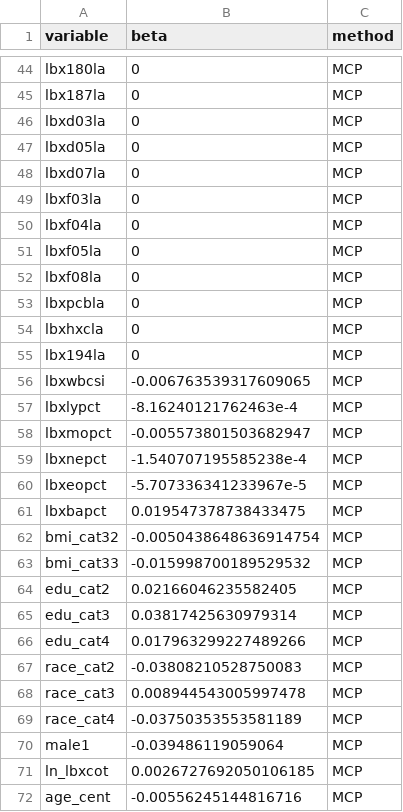
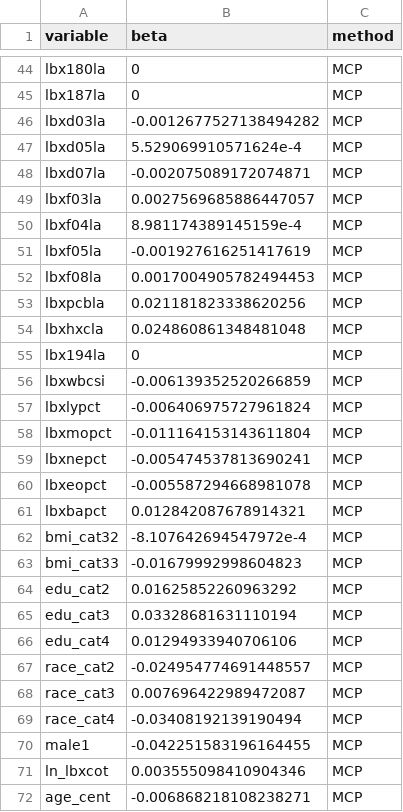
Before and after one commit to aabuawad/SHARP.Mixtures.Workshop.2021, a CSV file: Supervised/Variable Selection/grouped_lasso_betas.csv, drawn as a sheet; only a part is shown, gaps mark what is left out; the diff covers the shown part only.

Commit message:
Added n.lambda and increased iterations for models to converge in gpreg for group lasso

```diff
--- a/Supervised/Variable Selection/grouped_lasso_betas.csv
+++ b/Supervised/Variable Selection/grouped_lasso_betas.csv
@@ -45,28 +45,28 @@ lbx180la,0,MCP
 lbx187la,0,MCP
-lbxd03la,0,MCP
-lbxd05la,0,MCP
-lbxd07la,0,MCP
-lbxf03la,0,MCP
-lbxf04la,0,MCP
-lbxf05la,0,MCP
-lbxf08la,0,MCP
-lbxpcbla,0,MCP
-lbxhxcla,0,MCP
+lbxd03la,-0.0012677527138494282,MCP
+lbxd05la,5.529069910571624e-4,MCP
+lbxd07la,-0.002075089172074871,MCP
+lbxf03la,0.0027569685886447057,MCP
+lbxf04la,8.981174389145159e-4,MCP
+lbxf05la,-0.001927616251417619,MCP
+lbxf08la,0.0017004905782494453,MCP
+lbxpcbla,0.021181823338620256,MCP
+lbxhxcla,0.024860861348481048,MCP
 lbx194la,0,MCP
-lbxwbcsi,-0.006763539317609065,MCP
-lbxlypct,-8.16240121762463e-4,MCP
-lbxmopct,-0.005573801503682947,MCP
-lbxnepct,-1.540707195585238e-4,MCP
-lbxeopct,-5.707336341233967e-5,MCP
-lbxbapct,0.019547378738433475,MCP
-bmi_cat32,-0.0050438648636914754,MCP
-bmi_cat33,-0.015998700189529532,MCP
-edu_cat2,0.02166046235582405,MCP
-edu_cat3,0.03817425630979314,MCP
-edu_cat4,0.017963299227489266,MCP
-race_cat2,-0.03808210528750083,MCP
-race_cat3,0.008944543005997478,MCP
-race_cat4,-0.03750353553581189,MCP
-male1,-0.039486119059064,MCP
-ln_lbxcot,0.0026727692050106185,MCP
-age_cent,-0.00556245144816716,MCP
+lbxwbcsi,-0.006139352520266859,MCP
+lbxlypct,-0.006406975727961824,MCP
+lbxmopct,-0.011164153143611804,MCP
+lbxnepct,-0.005474537813690241,MCP
+lbxeopct,-0.005587294668981078,MCP
+lbxbapct,0.012842087678914321,MCP
+bmi_cat32,-8.107642694547972e-4,MCP
+bmi_cat33,-0.01679992998604823,MCP
+edu_cat2,0.01625852260963292,MCP
+edu_cat3,0.03328681631110194,MCP
+edu_cat4,0.01294933940706106,MCP
+race_cat2,-0.024954774691448557,MCP
+race_cat3,0.007696422989472087,MCP
+race_cat4,-0.03408192139190494,MCP
+male1,-0.042251583196164455,MCP
+ln_lbxcot,0.003555098410904346,MCP
+age_cent,-0.006868218108238271,MCP
```
Also changed, not shown: 74 edited cells elsewhere in this file, 4 other files.
